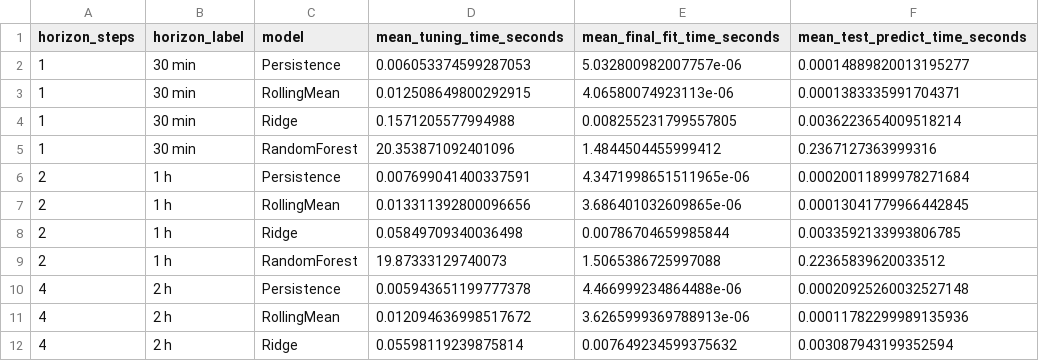
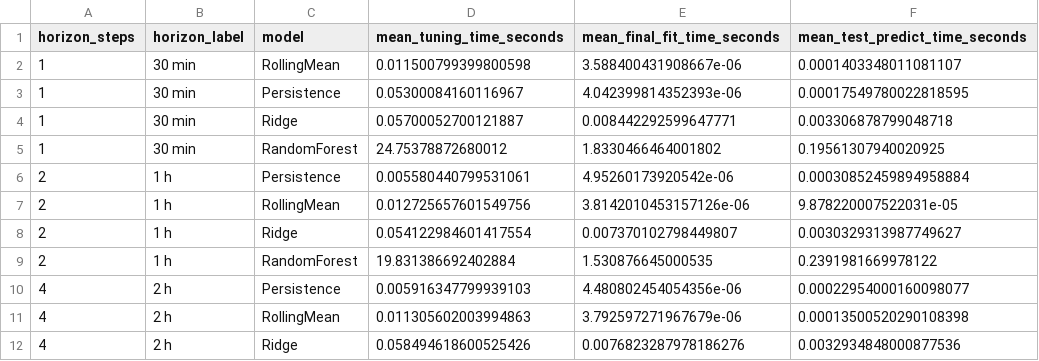
Before and after one commit to ChouaibB/wave-energy-forecasting-storage-ml, a CSV file: outputs/tables/notebook_03/model_runtime_summary.csv, drawn as a sheet; only a part is shown; the diff covers the shown part only.

```diff
--- a/outputs/tables/notebook_03/model_runtime_summary.csv
+++ b/outputs/tables/notebook_03/model_runtime_summary.csv
@@ -1,12 +1,12 @@
 horizon_steps,horizon_label,model,mean_tuning_time_seconds,mean_final_fit_time_seconds,mean_test_predict_time_seconds
-1,30 min,Persistence,0.006053374599287053,5.032800982007757e-06,0.00014889820013195277
-1,30 min,RollingMean,0.012508649800292915,4.06580074923113e-06,0.0001383335991704371
-1,30 min,Ridge,0.1571205577994988,0.008255231799557805,0.0036223654009518214
-1,30 min,RandomForest,20.353871092401096,1.4844504455999412,0.2367127363999316
-2,1 h,Persistence,0.007699041400337591,4.3471998651511965e-06,0.00020011899978271684
-2,1 h,RollingMean,0.013311392800096656,3.686401032609865e-06,0.00013041779966442845
-2,1 h,Ridge,0.05849709340036498,0.00786704659985844,0.0033592133993806785
-2,1 h,RandomForest,19.87333129740073,1.5065386725997088,0.22365839620033512
-4,2 h,Persistence,0.005943651199777378,4.466999234864488e-06,0.00020925260032527148
-4,2 h,RollingMean,0.012094636998517672,3.6265999369788913e-06,0.00011782299989135936
-4,2 h,Ridge,0.05598119239875814,0.007649234599375632,0.003087943199352594
+1,30 min,RollingMean,0.011500799399800598,3.588400431908667e-06,0.0001403348011081107
+1,30 min,Persistence,0.05300084160116967,4.042399814352393e-06,0.00017549780022818595
+1,30 min,Ridge,0.05700052700121887,0.008442292599647771,0.003306878799048718
+1,30 min,RandomForest,24.75378872680012,1.8330466464001802,0.19561307940020925
+2,1 h,Persistence,0.005580440799531061,4.95260173920542e-06,0.00030852459894958884
+2,1 h,RollingMean,0.012725657601549756,3.8142010453157126e-06,9.878220007522031e-05
+2,1 h,Ridge,0.054122984601417554,0.007370102798449807,0.0030329313987749627
+2,1 h,RandomForest,19.831386692402884,1.530876645000535,0.2391981669978122
+4,2 h,Persistence,0.005916347799939103,4.480802454054356e-06,0.00022954000160098077
+4,2 h,RollingMean,0.011305602003994863,3.792597271967679e-06,0.00013500520290108398
+4,2 h,Ridge,0.058494618600525426,0.0076823287978186276,0.0032934848000877536
```
Also changed, not shown: 15 edited cells elsewhere in this file, outputs/tables/notebook_03/forecast_metrics_by_fold.csv, outputs/tables/notebook_03/forecast_metrics_summary.csv, 6 other files.
